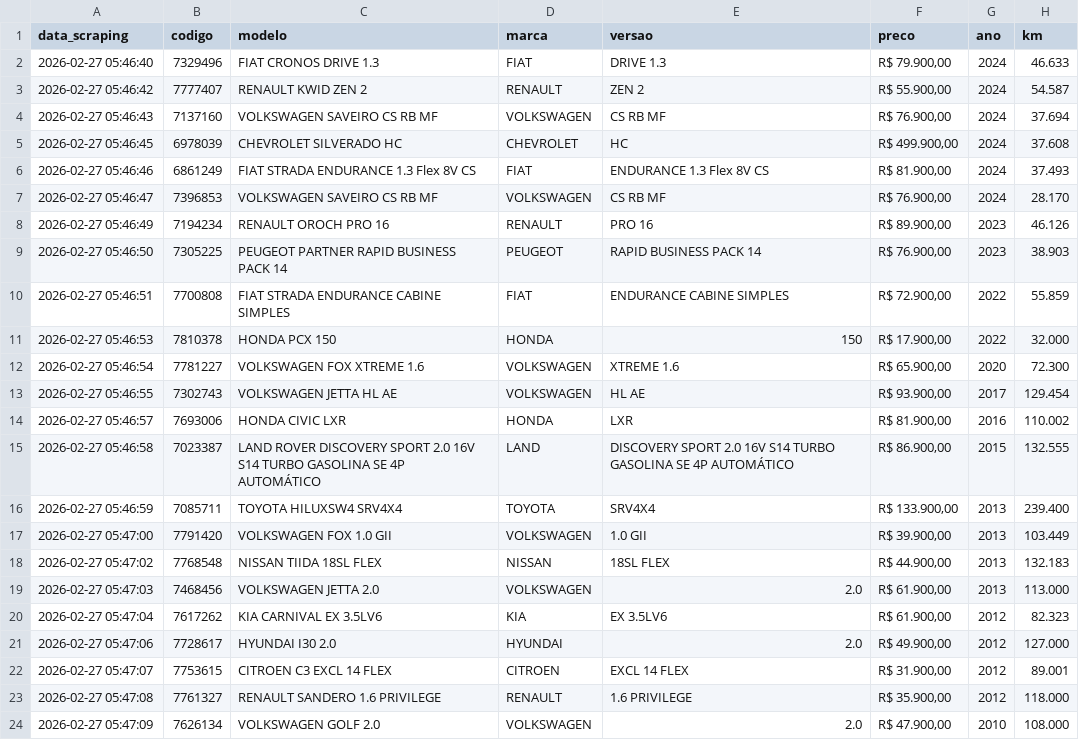
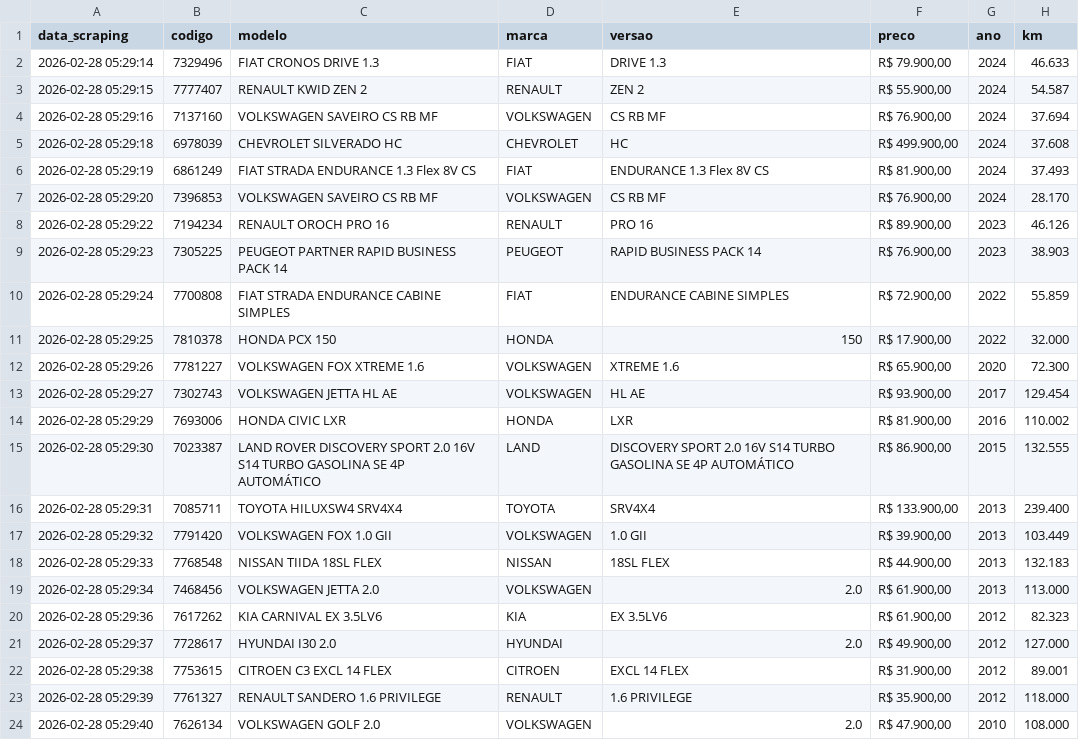
Before and after one commit to bmalossi/webscraping-camoesmultimarcas, a CSV file: estoque_camoes.csv, drawn as a sheet; only a part is shown; the diff names each change by its address in the sheet, - before the commit and + after, or states it on an @@ line.

```diff
--- a/estoque_camoes.csv
+++ b/estoque_camoes.csv
-A2 (data_scraping): 2026-02-27 05:46:40
+A2 (data_scraping): 2026-02-28 05:29:14
-A3 (data_scraping): 2026-02-27 05:46:42
+A3 (data_scraping): 2026-02-28 05:29:15
-A4 (data_scraping): 2026-02-27 05:46:43
+A4 (data_scraping): 2026-02-28 05:29:16
-A5 (data_scraping): 2026-02-27 05:46:45
+A5 (data_scraping): 2026-02-28 05:29:18
-A6 (data_scraping): 2026-02-27 05:46:46
+A6 (data_scraping): 2026-02-28 05:29:19
-A7 (data_scraping): 2026-02-27 05:46:47
+A7 (data_scraping): 2026-02-28 05:29:20
-A8 (data_scraping): 2026-02-27 05:46:49
+A8 (data_scraping): 2026-02-28 05:29:22
-A9 (data_scraping): 2026-02-27 05:46:50
+A9 (data_scraping): 2026-02-28 05:29:23
-A10 (data_scraping): 2026-02-27 05:46:51
+A10 (data_scraping): 2026-02-28 05:29:24
-A11 (data_scraping): 2026-02-27 05:46:53
+A11 (data_scraping): 2026-02-28 05:29:25
-A12 (data_scraping): 2026-02-27 05:46:54
+A12 (data_scraping): 2026-02-28 05:29:26
-A13 (data_scraping): 2026-02-27 05:46:55
+A13 (data_scraping): 2026-02-28 05:29:27
-A14 (data_scraping): 2026-02-27 05:46:57
+A14 (data_scraping): 2026-02-28 05:29:29
-A15 (data_scraping): 2026-02-27 05:46:58
+A15 (data_scraping): 2026-02-28 05:29:30
-A16 (data_scraping): 2026-02-27 05:46:59
+A16 (data_scraping): 2026-02-28 05:29:31
-A17 (data_scraping): 2026-02-27 05:47:00
+A17 (data_scraping): 2026-02-28 05:29:32
-A18 (data_scraping): 2026-02-27 05:47:02
+A18 (data_scraping): 2026-02-28 05:29:33
-A19 (data_scraping): 2026-02-27 05:47:03
+A19 (data_scraping): 2026-02-28 05:29:34
-A20 (data_scraping): 2026-02-27 05:47:04
+A20 (data_scraping): 2026-02-28 05:29:36
-A21 (data_scraping): 2026-02-27 05:47:06
+A21 (data_scraping): 2026-02-28 05:29:37
-A22 (data_scraping): 2026-02-27 05:47:07
+A22 (data_scraping): 2026-02-28 05:29:38
-A23 (data_scraping): 2026-02-27 05:47:08
+A23 (data_scraping): 2026-02-28 05:29:39
-A24 (data_scraping): 2026-02-27 05:47:09
+A24 (data_scraping): 2026-02-28 05:29:40
```
Also changed, not shown: 1 other file.
